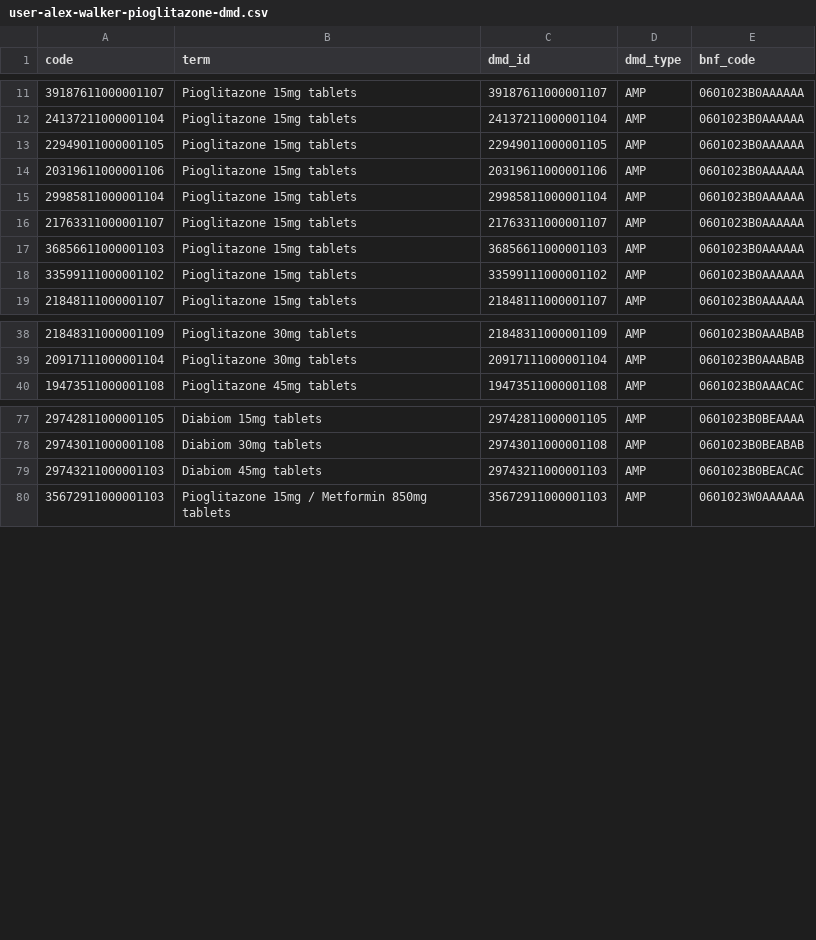
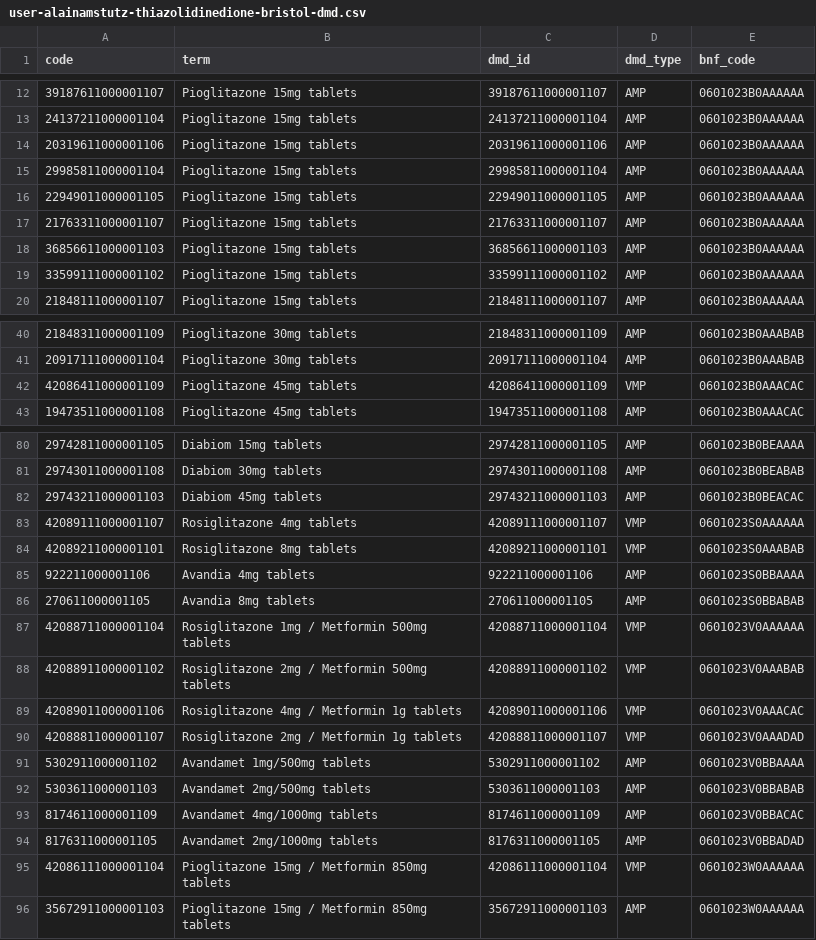
Before and after one commit to opensafely/metformin_covid, a CSV file: codelists/user-alainamstutz-thiazolidinedione-bristol-dmd.csv (was codelists/user-alex-walker-pioglitazone-dmd.csv), drawn as a sheet; only a part is shown, gaps mark what is left out; the diff covers the shown part only.

```diff
--- a/codelists/user-alex-walker-pioglitazone-dmd.csv
+++ b/codelists/user-alainamstutz-thiazolidinedione-bristol-dmd.csv
@@ -12,5 +13,5 @@ code,term,dmd_id,dmd_type,bnf_code
 24137211000001104,Pioglitazone 15mg tablets,24137211000001104,AMP,0601023B0AAAAAA
-22949011000001105,Pioglitazone 15mg tablets,22949011000001105,AMP,0601023B0AAAAAA
 20319611000001106,Pioglitazone 15mg tablets,20319611000001106,AMP,0601023B0AAAAAA
 29985811000001104,Pioglitazone 15mg tablets,29985811000001104,AMP,0601023B0AAAAAA
+22949011000001105,Pioglitazone 15mg tablets,22949011000001105,AMP,0601023B0AAAAAA
 21763311000001107,Pioglitazone 15mg tablets,21763311000001107,AMP,0601023B0AAAAAA
@@ -39,2 +41,3 @@ code,term,dmd_id,dmd_type,bnf_code
 20917111000001104,Pioglitazone 30mg tablets,20917111000001104,AMP,0601023B0AAABAB
+42086411000001109,Pioglitazone 45mg tablets,42086411000001109,VMP,0601023B0AAACAC
 19473511000001108,Pioglitazone 45mg tablets,19473511000001108,AMP,0601023B0AAACAC
@@ -79,2 +82,15 @@ code,term,dmd_id,dmd_type,bnf_code
 29743211000001103,Diabiom 45mg tablets,29743211000001103,AMP,0601023B0BEACAC
+42089111000001107,Rosiglitazone 4mg tablets,42089111000001107,VMP,0601023S0AAAAAA
+42089211000001101,Rosiglitazone 8mg tablets,42089211000001101,VMP,0601023S0AAABAB
+922211000001106,Avandia 4mg tablets,922211000001106,AMP,0601023S0BBAAAA
+270611000001105,Avandia 8mg tablets,270611000001105,AMP,0601023S0BBABAB
+42088711000001104,Rosiglitazone 1mg / Metformin 500mg tablets,42088711000001104,VMP,0601023V0AAAAAA
+42088911000001102,Rosiglitazone 2mg / Metformin 500mg tablets,42088911000001102,VMP,0601023V0AAABAB
+42089011000001106,Rosiglitazone 4mg / Metformin 1g tablets,42089011000001106,VMP,0601023V0AAACAC
+42088811000001107,Rosiglitazone 2mg / Metformin 1g tablets,42088811000001107,VMP,0601023V0AAADAD
+5302911000001102,Avandamet 1mg/500mg tablets,5302911000001102,AMP,0601023V0BBAAAA
+5303611000001103,Avandamet 2mg/500mg tablets,5303611000001103,AMP,0601023V0BBABAB
+8174611000001109,Avandamet 4mg/1000mg tablets,8174611000001109,AMP,0601023V0BBACAC
+8176311000001105,Avandamet 2mg/1000mg tablets,8176311000001105,AMP,0601023V0BBADAD
+42086111000001104,Pioglitazone 15mg / Metformin 850mg tablets,42086111000001104,VMP,0601023W0AAAAAA
 35672911000001103,Pioglitazone 15mg / Metformin 850mg tablets,35672911000001103,AMP,0601023W0AAAAAA
```
Also changed, not shown: 18 added rows and 2 moved rows elsewhere in this file, 10 other files.
